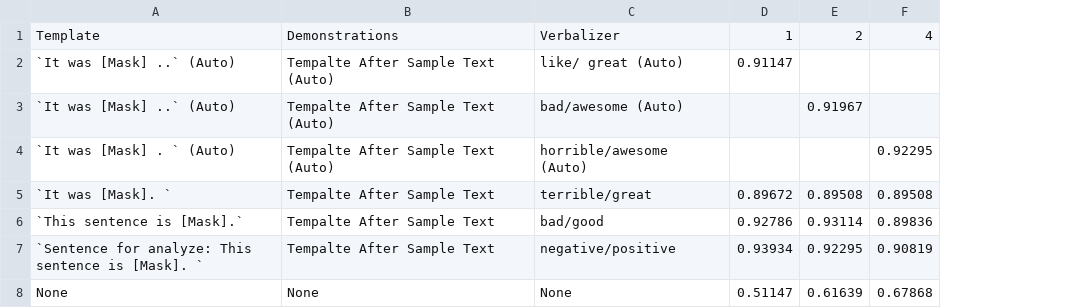
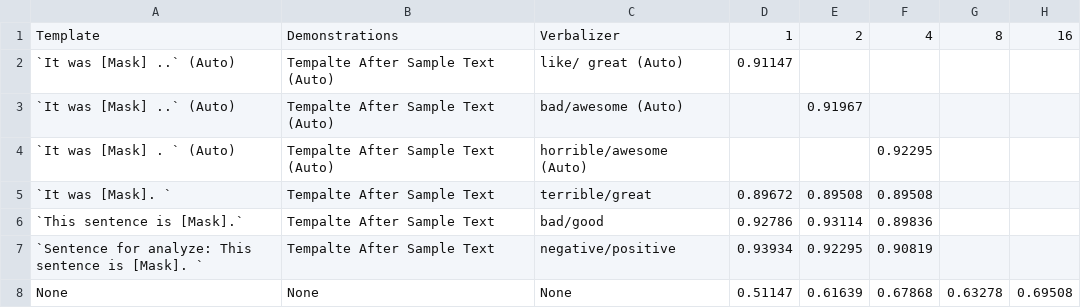
Before and after one commit to whats2000/Deep-Learning, a CSV file: PyTorch/Class/pytorch106/Task3Result.csv, drawn as a sheet; the diff names each change by its address in the sheet, - before the commit and + after, or states it on an @@ line.

```diff
--- a/PyTorch/Class/pytorch106/Task3Result.csv
+++ b/PyTorch/Class/pytorch106/Task3Result.csv
+column G, rows 1-8: 8 |  |  |  |  |  |  | 0.63278
+column H, rows 1-8: 16 |  |  |  |  |  |  | 0.69508
```
Also changed, not shown: 5 other files.
